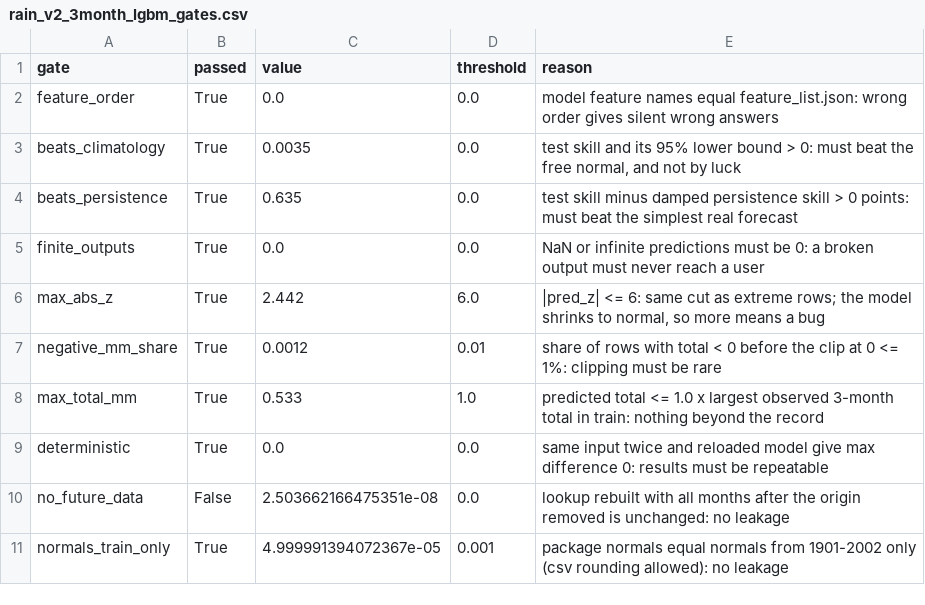
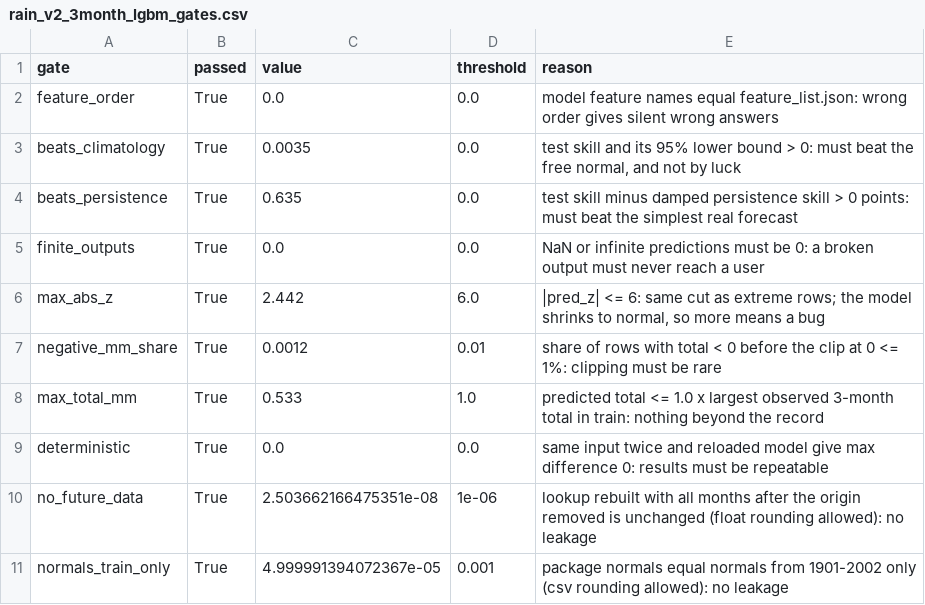
Before and after one commit to Sharanya-0224/Climate-Change-Awareness-Dashboard, a CSV file: reports/registry/rain_v2_3month_lgbm_gates.csv, drawn as a sheet.

Commit message:
rain v2: gate table with no_future_data threshold 1e-6

```diff
--- a/reports/registry/rain_v2_3month_lgbm_gates.csv
+++ b/reports/registry/rain_v2_3month_lgbm_gates.csv
@@ -9,3 +9,3 @@ max_total_mm,True,0.533,1.0,predicted total <= 1.0 x largest observed 3-month to
 deterministic,True,0.0,0.0,same input twice and reloaded model give max difference 0: results must be repeatable
-no_future_data,False,2.503662166475351e-08,0.0,lookup rebuilt with all months after the origin removed is unchanged: no leakage
+no_future_data,True,2.503662166475351e-08,1e-06,lookup rebuilt with all months after the origin removed is unchanged (float rounding allowed): no leakage
 normals_train_only,True,4.999991394072367e-05,0.001,package normals equal normals from 1901-2002 only (csv rounding allowed): no leakage
```
